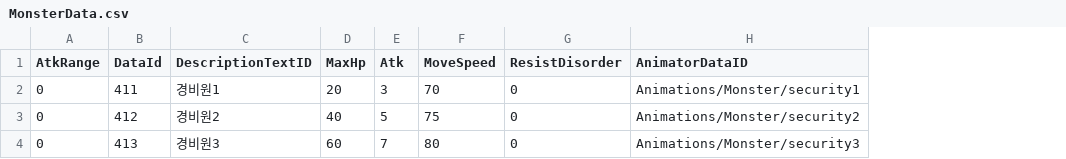
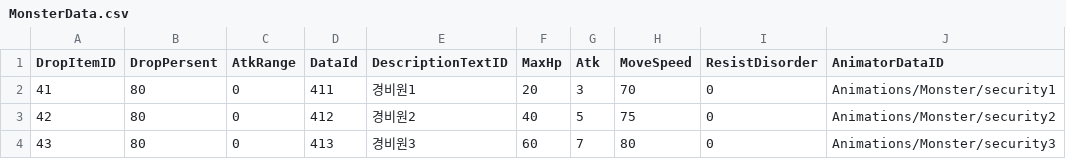
Before and after one commit to Tloz-link/project-GCJ, a CSV file: GCJ/Assets/Resources/Data/ExcelData/MonsterData.csv, drawn as a sheet; the diff names each change by its address in the sheet, - before the commit and + after, or states it on an @@ line.

```diff
--- a/GCJ/Assets/Resources/Data/ExcelData/MonsterData.csv
+++ b/GCJ/Assets/Resources/Data/ExcelData/MonsterData.csv
+column A (DropItemID), rows 2-4: 41 | 42 | 43
+column B (DropPersent), rows 2-4: all 80
```
Also changed, not shown: GCJ/Assets/Resources/Data/ExcelData/SkillData.csv, 27 other files.
